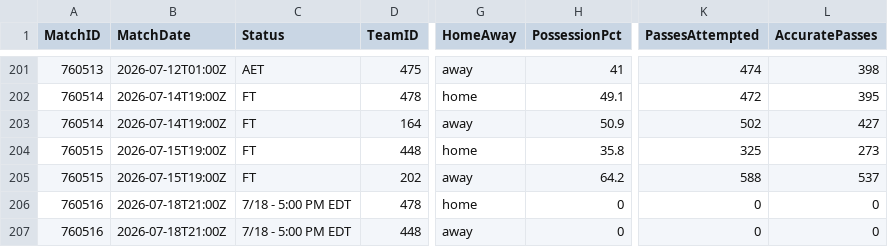
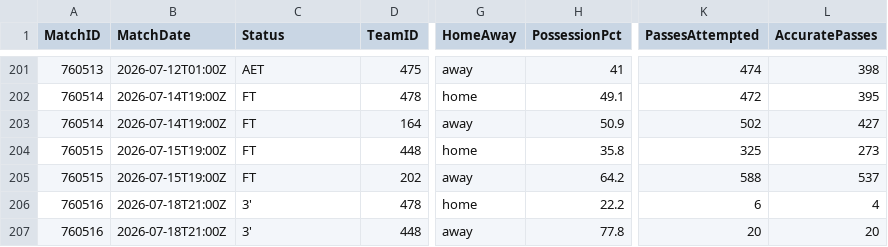
Before and after one commit to ISAAC-Neumoton/wc2026, a CSV file: data_output/team_matches.csv, drawn as a sheet; only a part is shown, gaps mark what is left out; the diff names each change by its address in the sheet, - before the commit and + after, or states it on an @@ line.

```diff
--- a/data_output/team_matches.csv
+++ b/data_output/team_matches.csv
-C206:C207 (Status): 7/18 - 5:00 PM EDT
+C206:C207 (Status): 3'
-H206 (PossessionPct): 0
+H206 (PossessionPct): 22.2
-K206 (PassesAttempted): 0
+K206 (PassesAttempted): 6
-L206 (AccuratePasses): 0
+L206 (AccuratePasses): 4
-H207 (PossessionPct): 0
+H207 (PossessionPct): 77.8
-K207 (PassesAttempted): 0
+K207 (PassesAttempted): 20
-L207 (AccuratePasses): 0
+L207 (AccuratePasses): 20
```
Also changed, not shown: data_output/goals.csv.
